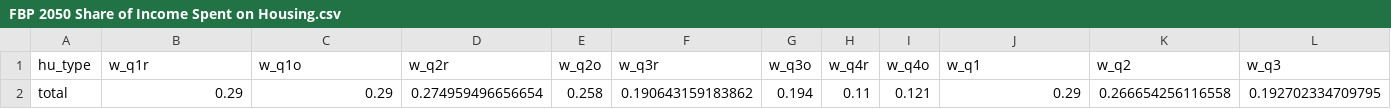
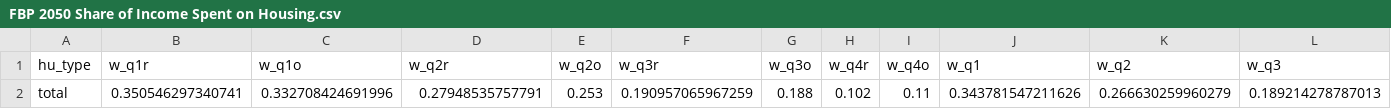
Before and after one commit to BayAreaMetro/regional_forecast, a CSV file: housing_income_share_metric/FBP 2050 Share of Income Spent on Housing.csv, drawn as a sheet; only a part is shown; removed rows and columns are numbered as before the commit, all else as after; rows hold the shown columns only; the diff names each change by its address in the sheet, - before the commit and + after, or states it on an @@ line.

Commit message:
Update 2020 Housing Cost Share Script and 2020 and 2050 Output Files
This version works directly with ACS PUMS 2019 data, unmodified for a UBI version as was done for PBA 2050.

```diff
--- a/housing_income_share_metric/FBP 2050 Share of Income Spent on Housing.csv
+++ b/housing_income_share_metric/FBP 2050 Share of Income Spent on Housing.csv
-row 2: total | 0.29 | 0.29 | 0.274959496656654 | 0.258 | 0.190643159183862 | 0.194 | 0.11 | 0.121 | 0.29 | 0.266654256116558 | 0.192702334709795
+row 2: total | 0.350546297340741 | 0.332708424691996 | 0.27948535757791 | 0.253 | 0.190957065967259 | 0.188 | 0.102 | 0.11 | 0.343781547211626 | 0.266630259960279 | 0.189214278787013
```
Also changed, not shown: 2 other files.
